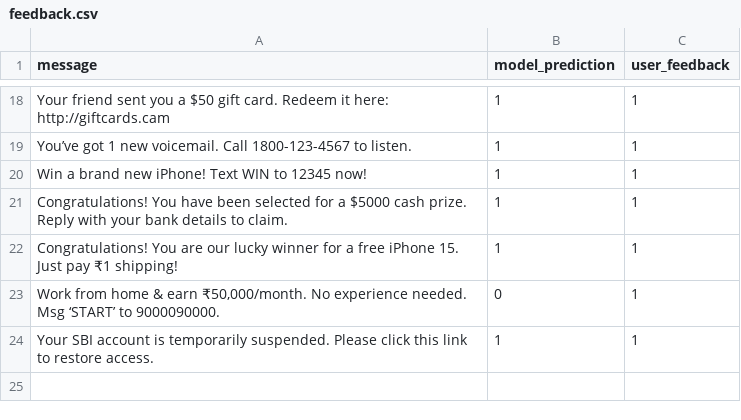
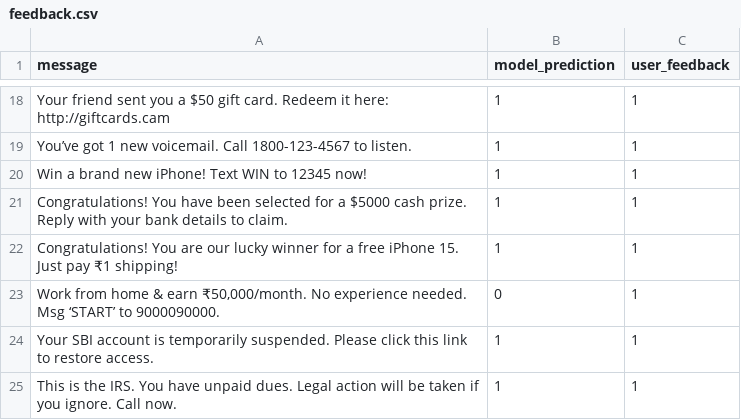
Before and after one commit to MohammadZiyafatAbbas/SMS-Spam-Detector, a CSV file: data/feedback.csv, drawn as a sheet; only a part is shown, gaps mark what is left out.

Commit message:
Update feedback.csv from Streamlit app

```diff
--- a/data/feedback.csv
+++ b/data/feedback.csv
@@ -24 +24,2 @@ Congratulations! You are our lucky winner for a free iPhone 15. Just pay ₹1 sh
 Your SBI account is temporarily suspended. Please click this link to restore access.,1,1
+This is the IRS. You have unpaid dues. Legal action will be taken if you ignore. Call now.,1,1
```
